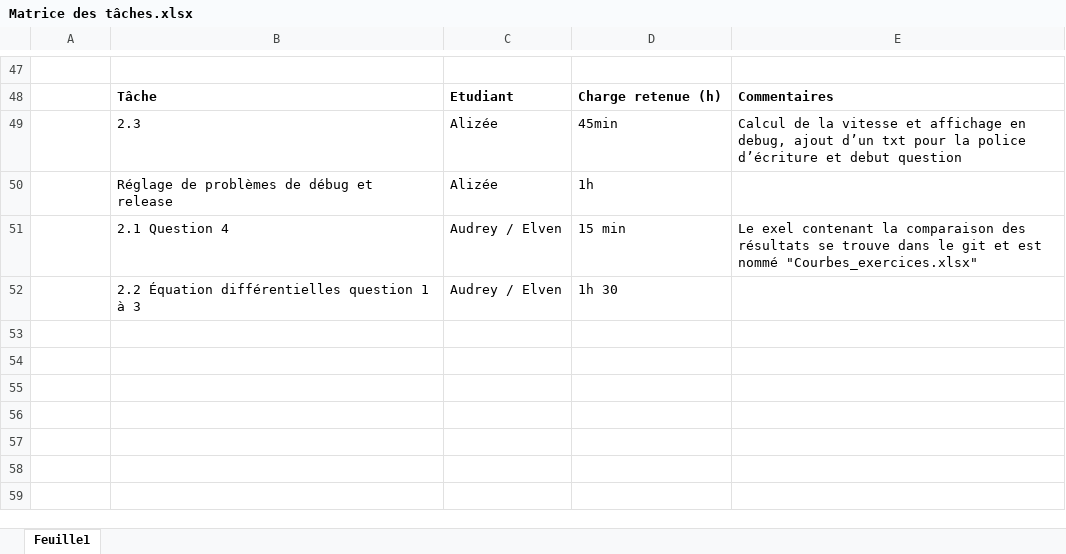
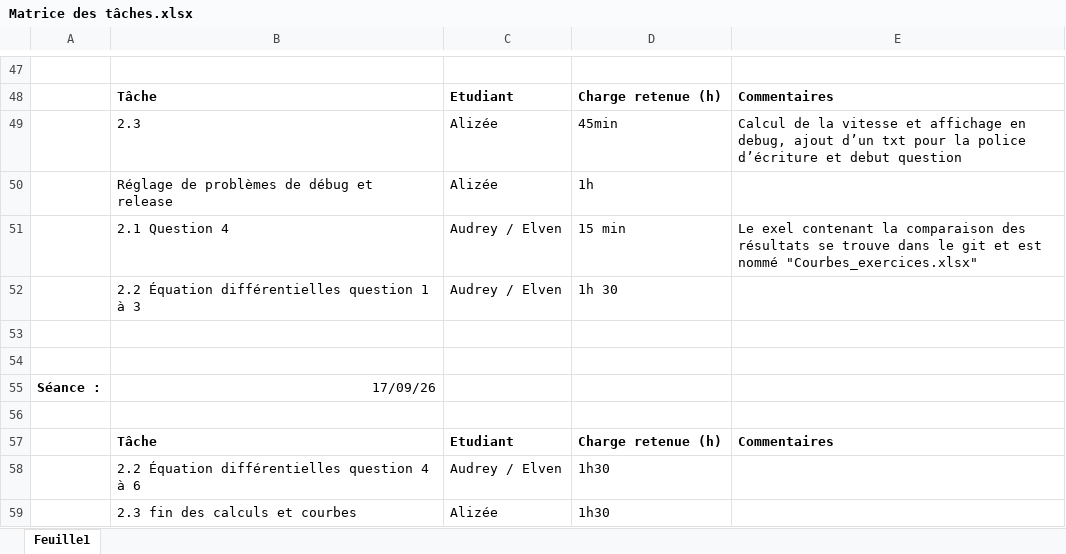
Before and after one commit to Dragon-de-rage/Moteur-de-jeu-2D, an Excel workbook: Matrice des tâches.xlsx, sheet Feuille1, drawn as a sheet; only a part is shown, gaps mark what is left out; values as stored, in another font and other column widths than the file's, no borders; the diff names each change by its address in the sheet, - before the commit and + after, or states it on an @@ line.

Commit message:
question 2.3 et maj matrice des taches

```diff
--- a/Matrice des tâches.xlsx (sheet Feuille1)
+++ b/Matrice des tâches.xlsx (sheet Feuille1)
+row 53: (empty)
+row 54: (empty)
+row 55: Séance : | 17/09/26
+row 56: (empty)
+row 57:  | Tâche | Etudiant | Charge retenue (h) | Commentaires
+row 58:  | 2.2 Équation différentielles question 4 à 6 | Audrey / Elven | 1h30
+row 59:  | 2.3 fin des calculs et courbes | Alizée | 1h30
```
Also changed, not shown: 1 other file.
